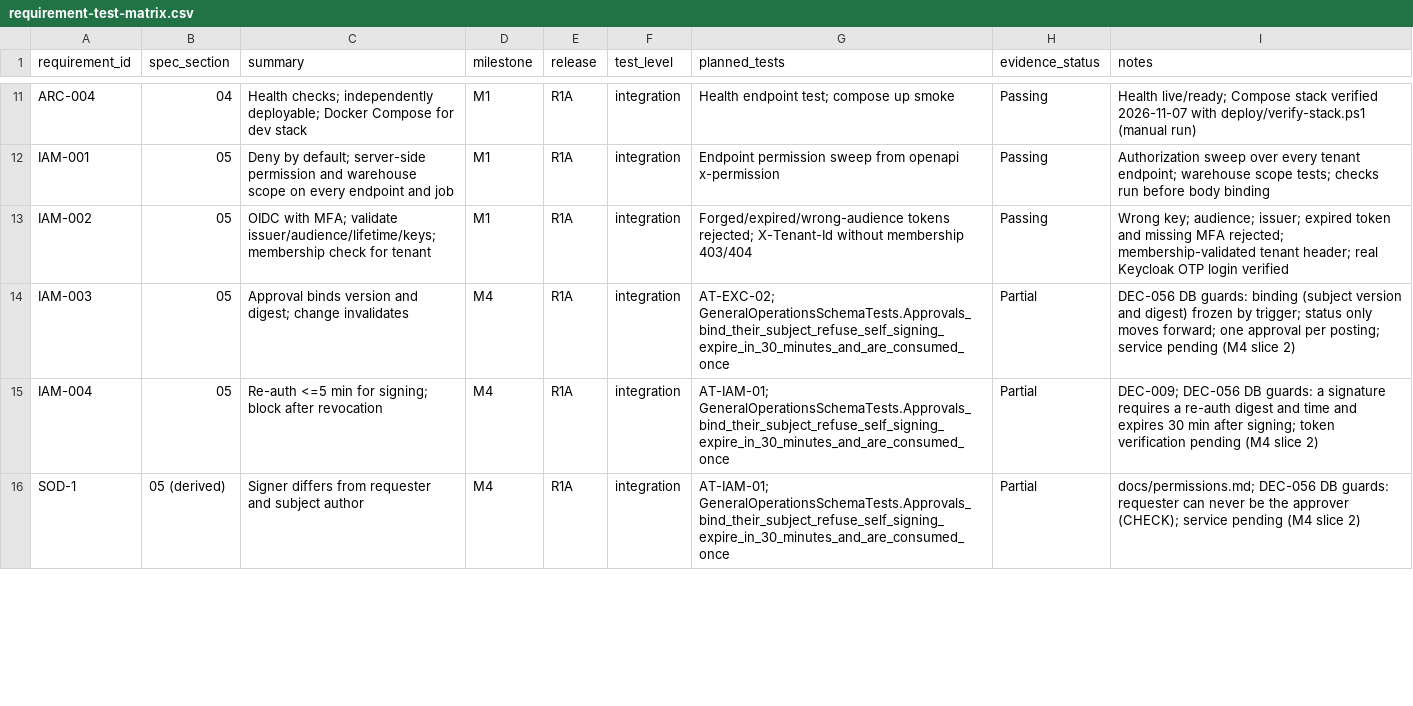
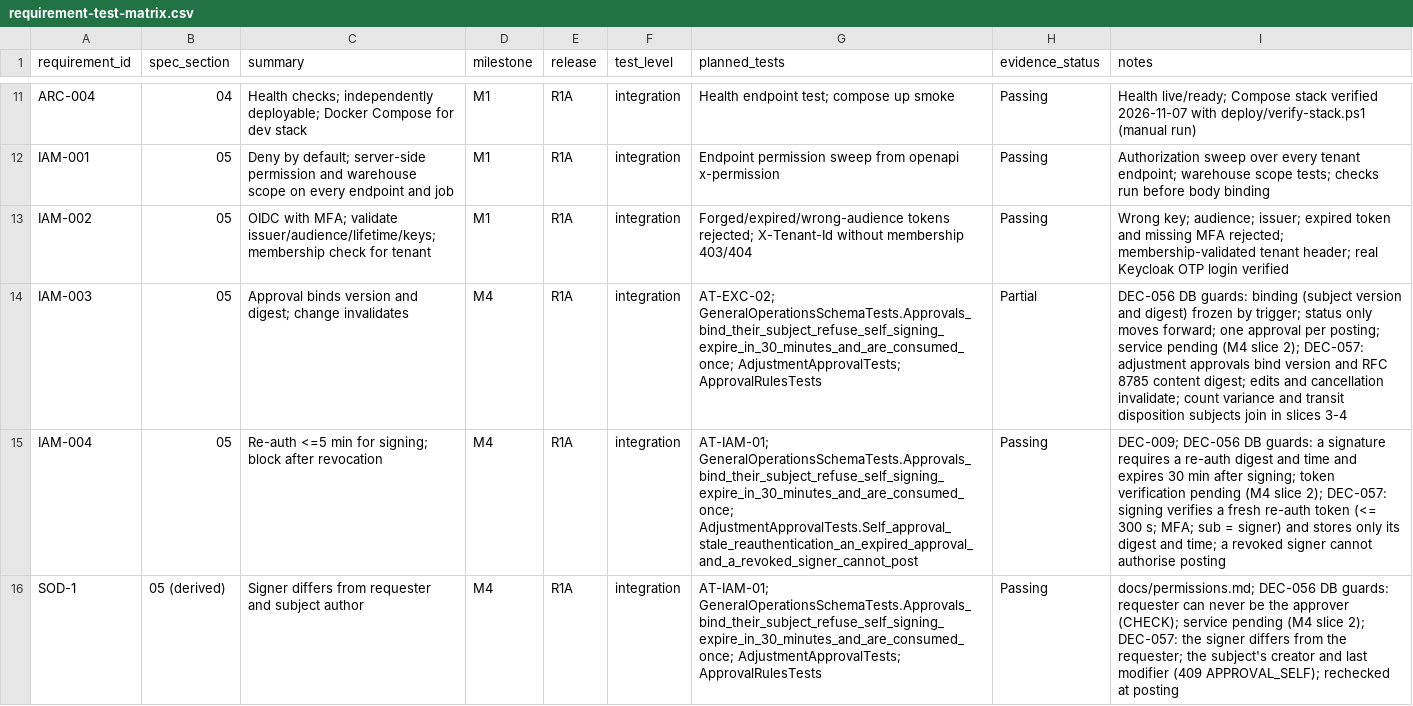
Before and after one commit to FEEVAN1/TrustedInventory, a CSV file: docs/requirement-test-matrix.csv, drawn as a sheet; only a part is shown, gaps mark what is left out; the diff covers the shown part only; the diff names each change by its address in the sheet, - before the commit and + after, or states it on an @@ line.

```diff
--- a/docs/requirement-test-matrix.csv
+++ b/docs/requirement-test-matrix.csv
-G14 (planned_tests): AT-EXC-02; GeneralOperationsSchemaTests.Approvals_bind_their_subject_refuse_self_signing_expire_in_30_minutes_and_are_consumed_once
+G14 (planned_tests): AT-EXC-02; GeneralOperationsSchemaTests.Approvals_bind_their_subject_refuse_self_signing_expire_in_30_minutes_and_are_consumed_once; AdjustmentApprovalTests; ApprovalRulesTests
-I14 (notes): …(M4 slice 2)
+I14 (notes): …(M4 slice 2); DEC-057: adjustment approvals bind version and RFC 8785 content digest; edits and cancellation invalidate; count variance and transit disposition subjects join in slices 3-4
-G15 (planned_tests): AT-IAM-01; GeneralOperationsSchemaTests.Approvals_bind_their_subject_refuse_self_signing_expire_in_30_minutes_and_are_consumed_once
+G15 (planned_tests): AT-IAM-01; GeneralOperationsSchemaTests.Approvals_bind_their_subject_refuse_self_signing_expire_in_30_minutes_and_are_consumed_once; AdjustmentApprovalTests.Self_approval_stale_reauthentication_an_expired_approval_and_a_revoked_signer_cannot_post
-H15:H16 (evidence_status): Partial
+H15:H16 (evidence_status): Passing
-I15 (notes): …(M4 slice 2)
+I15 (notes): …(M4 slice 2); DEC-057: signing verifies a fresh re-auth token (<= 300 s; MFA; sub = signer) and stores only its digest and time; a revoked signer cannot authorise posting
-G16 (planned_tests): AT-IAM-01; GeneralOperationsSchemaTests.Approvals_bind_their_subject_refuse_self_signing_expire_in_30_minutes_and_are_consumed_once
+G16 (planned_tests): AT-IAM-01; GeneralOperationsSchemaTests.Approvals_bind_their_subject_refuse_self_signing_expire_in_30_minutes_and_are_consumed_once; AdjustmentApprovalTests; ApprovalRulesTests
-I16 (notes): …(M4 slice 2)
+I16 (notes): …(M4 slice 2); DEC-057: the signer differs from the requester; the subject's creator and last modifier (409 APPROVAL_SELF); rechecked at posting
```
Also changed, not shown: 15 edited cells elsewhere in this file, 20 other files.
